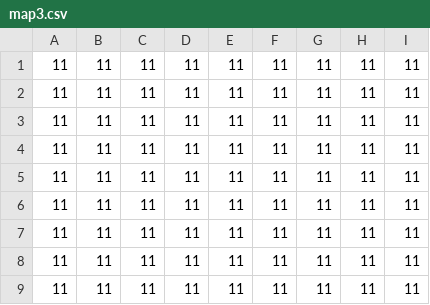
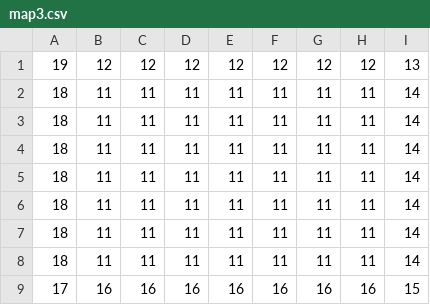
Before and after one commit to milky6394/polaris, a CSV file: Maps/map3.csv, drawn as a sheet.

```diff
--- a/Maps/map3.csv
+++ b/Maps/map3.csv
@@ -1,9 +1,9 @@
-11,11,11,11,11,11,11,11,11
-11,11,11,11,11,11,11,11,11
-11,11,11,11,11,11,11,11,11
-11,11,11,11,11,11,11,11,11
-11,11,11,11,11,11,11,11,11
-11,11,11,11,11,11,11,11,11
-11,11,11,11,11,11,11,11,11
-11,11,11,11,11,11,11,11,11
-11,11,11,11,11,11,11,11,11
+19,12,12,12,12,12,12,12,13
+18,11,11,11,11,11,11,11,14
+18,11,11,11,11,11,11,11,14
+18,11,11,11,11,11,11,11,14
+18,11,11,11,11,11,11,11,14
+18,11,11,11,11,11,11,11,14
+18,11,11,11,11,11,11,11,14
+18,11,11,11,11,11,11,11,14
+17,16,16,16,16,16,16,16,15
```
Also changed, not shown: Maps/map1.csv, Maps/map2.csv, 16 other files.
